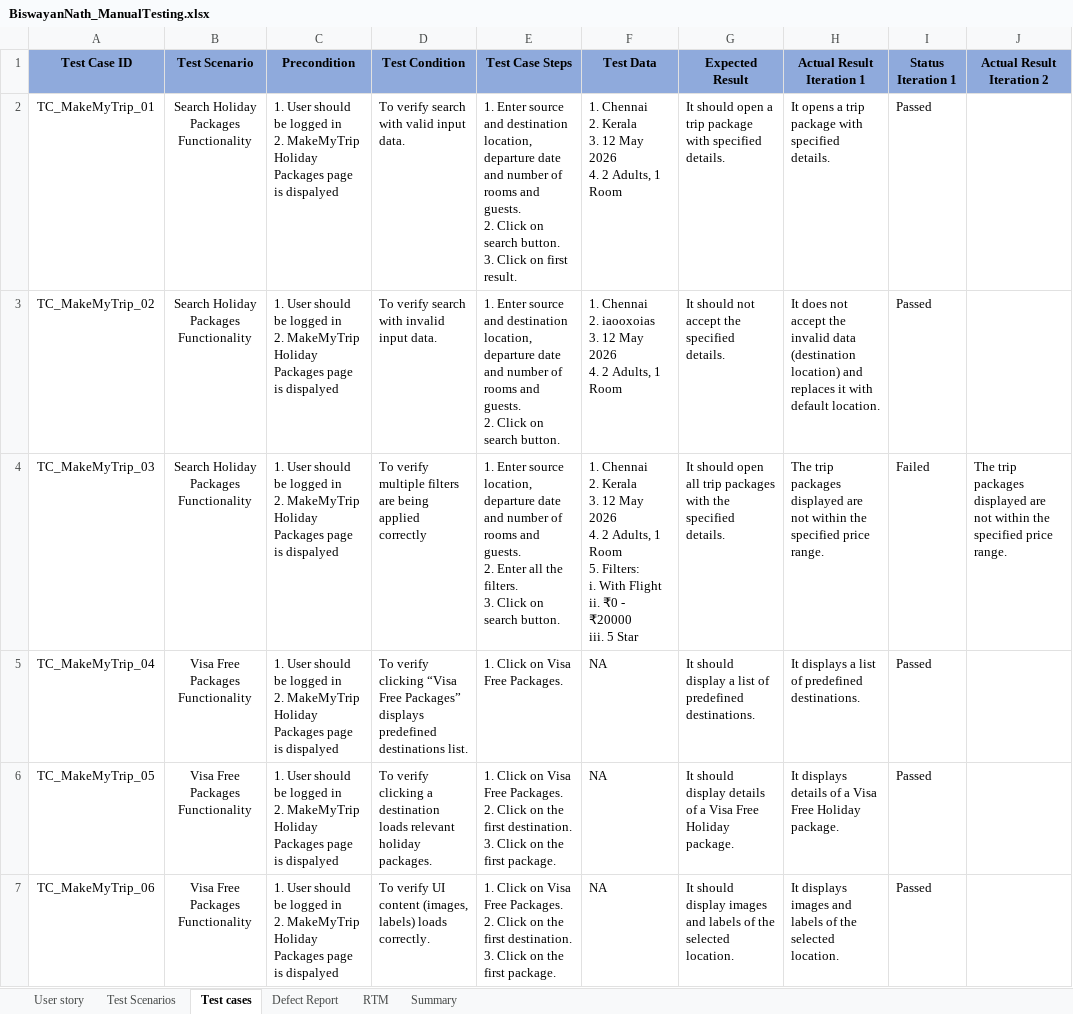
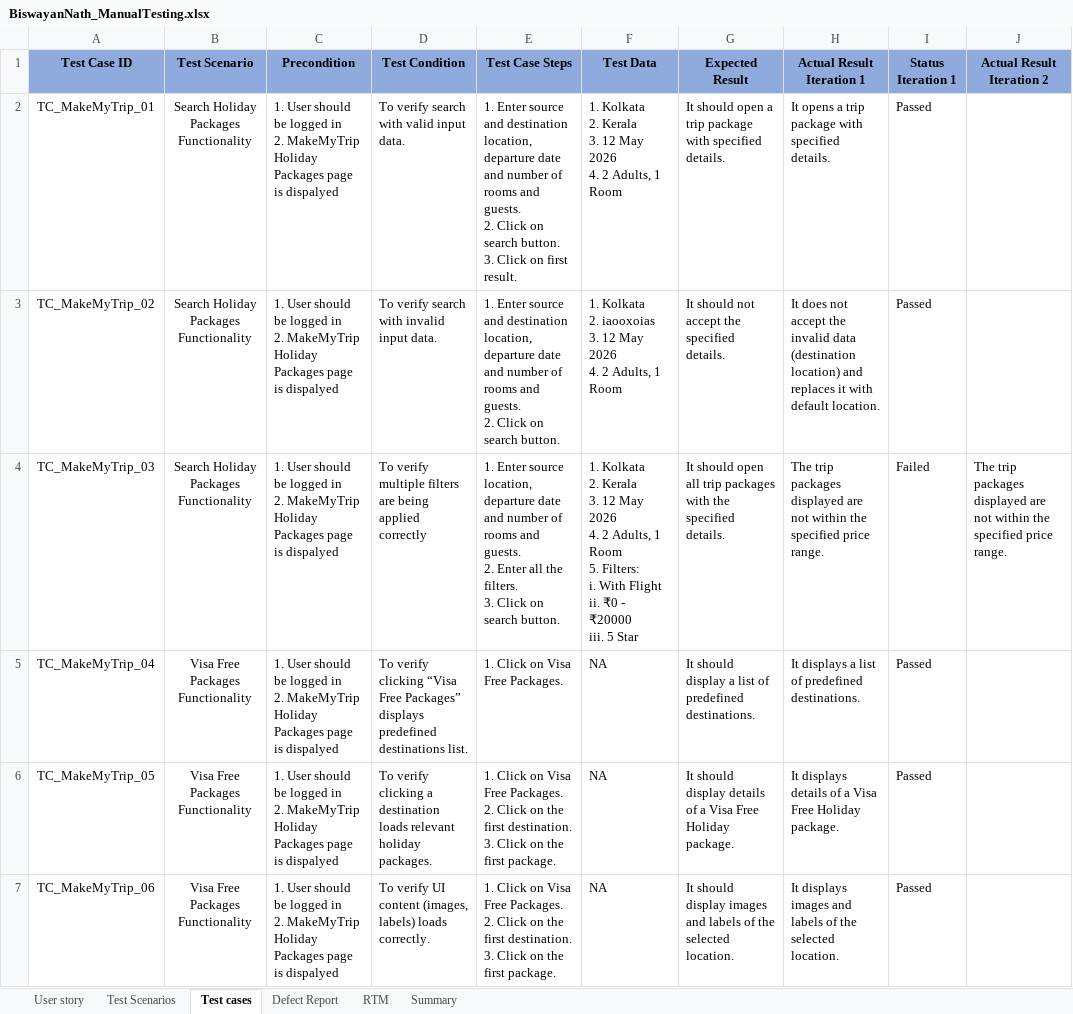
Before and after one commit to Reya58/MMT_Sprint, an Excel workbook: Day1/BiswayanNath_ManualTesting.xlsx, sheet Test cases, drawn as a sheet; only a part is shown; values as stored, in another font and other column widths than the file's, no borders; conditional formats not drawn; ↵ is a line break in a cell; the diff names each change by its address in the sheet, - before the commit and + after, or states it on an @@ line.

Commit message:
Excel edit

```diff
--- a/Day1/BiswayanNath_ManualTesting.xlsx (sheet Test cases)
+++ b/Day1/BiswayanNath_ManualTesting.xlsx (sheet Test cases)
-F2 (Test Data): 1. Chennai ↵ 2. Kerala…
+F2 (Test Data): 1. Kolkata ↵ 2. Kerala…
-F3 (Test Data): 1. Chennai ↵ 2. iaooxoias…
+F3 (Test Data): 1. Kolkata ↵ 2. iaooxoias…
-F4 (Test Data): 1. Chennai ↵ 2. Kerala…
+F4 (Test Data): 1. Kolkata ↵ 2. Kerala…
```
